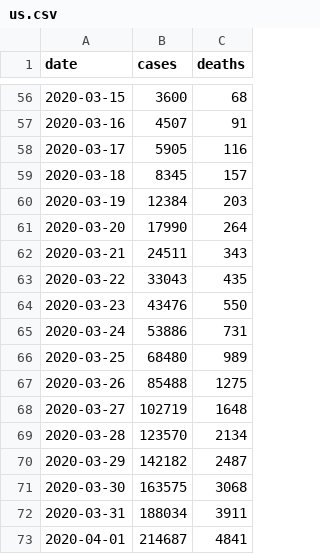
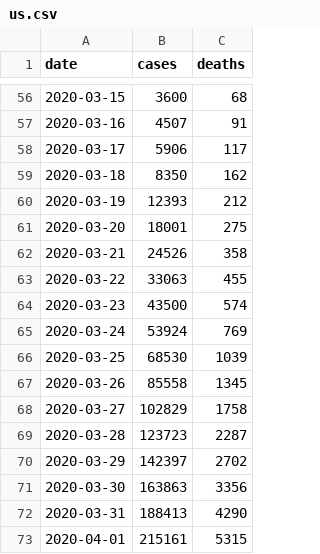
Before and after one commit to sevichi/corona, a CSV file: covid-19-data/us.csv, drawn as a sheet; only a part is shown, gaps mark what is left out; the diff covers the shown part only.

```diff
--- a/covid-19-data/us.csv
+++ b/covid-19-data/us.csv
@@ -57,17 +57,17 @@ date,cases,deaths
 2020-03-16,4507,91
-2020-03-17,5905,116
-2020-03-18,8345,157
-2020-03-19,12384,203
-2020-03-20,17990,264
-2020-03-21,24511,343
-2020-03-22,33043,435
-2020-03-23,43476,550
-2020-03-24,53886,731
-2020-03-25,68480,989
-2020-03-26,85488,1275
-2020-03-27,102719,1648
-2020-03-28,123570,2134
-2020-03-29,142182,2487
-2020-03-30,163575,3068
-2020-03-31,188034,3911
-2020-04-01,214687,4841
+2020-03-17,5906,117
+2020-03-18,8350,162
+2020-03-19,12393,212
+2020-03-20,18001,275
+2020-03-21,24526,358
+2020-03-22,33063,455
+2020-03-23,43500,574
+2020-03-24,53924,769
+2020-03-25,68530,1039
+2020-03-26,85558,1345
+2020-03-27,102829,1758
+2020-03-28,123723,2287
+2020-03-29,142397,2702
+2020-03-30,163863,3356
+2020-03-31,188413,4290
+2020-04-01,215161,5315
```
Also changed, not shown: 21 added rows and 70 edited cells elsewhere in this file, 8 other files.
